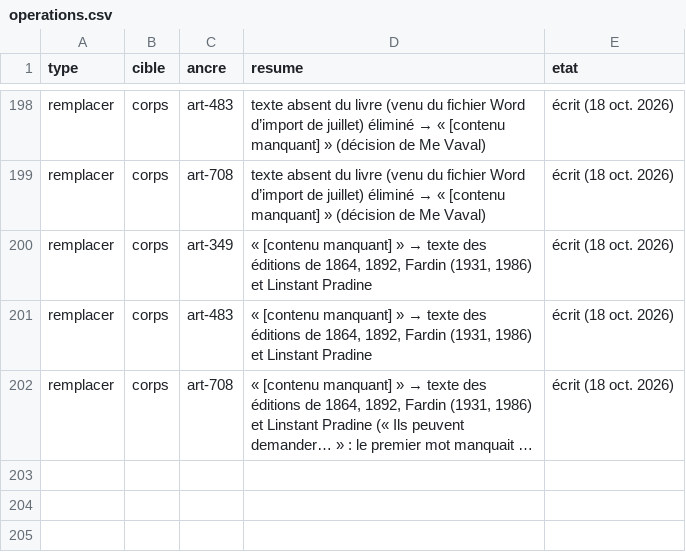
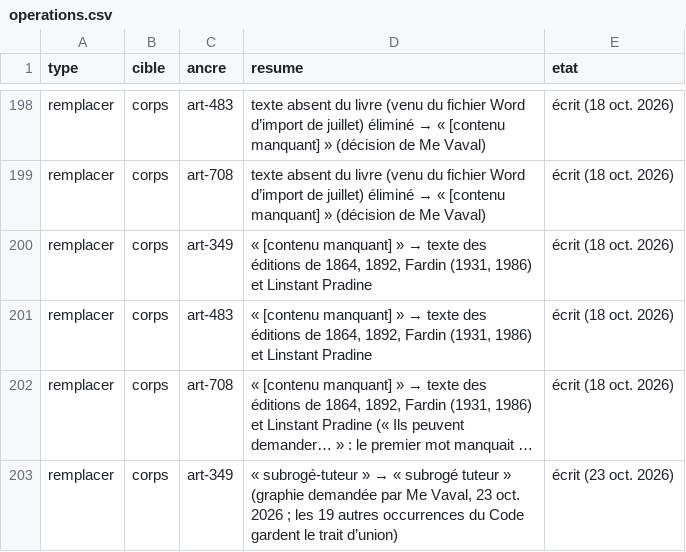
Before and after one commit to cvaval/lam, a CSV file: docs/livraison-code-civil-mot-a-mot/operations.csv, drawn as a sheet; only a part is shown, gaps mark what is left out; long unchanged cells end in …; the diff names each change by its address in the sheet, - before the commit and + after, or states it on an @@ line.

```diff
--- a/docs/livraison-code-civil-mot-a-mot/operations.csv
+++ b/docs/livraison-code-civil-mot-a-mot/operations.csv
+row 203: remplacer | corps | art-349 | « subrogé-tuteur » → « subrogé tuteur » (graphie demandée par Me Vaval, 23 oct. 2026 ; les 19 autres occurrences du Code gardent le trait d’union) | écrit (23 oct. 2026)
```
Also changed, not shown: 1 other file.
